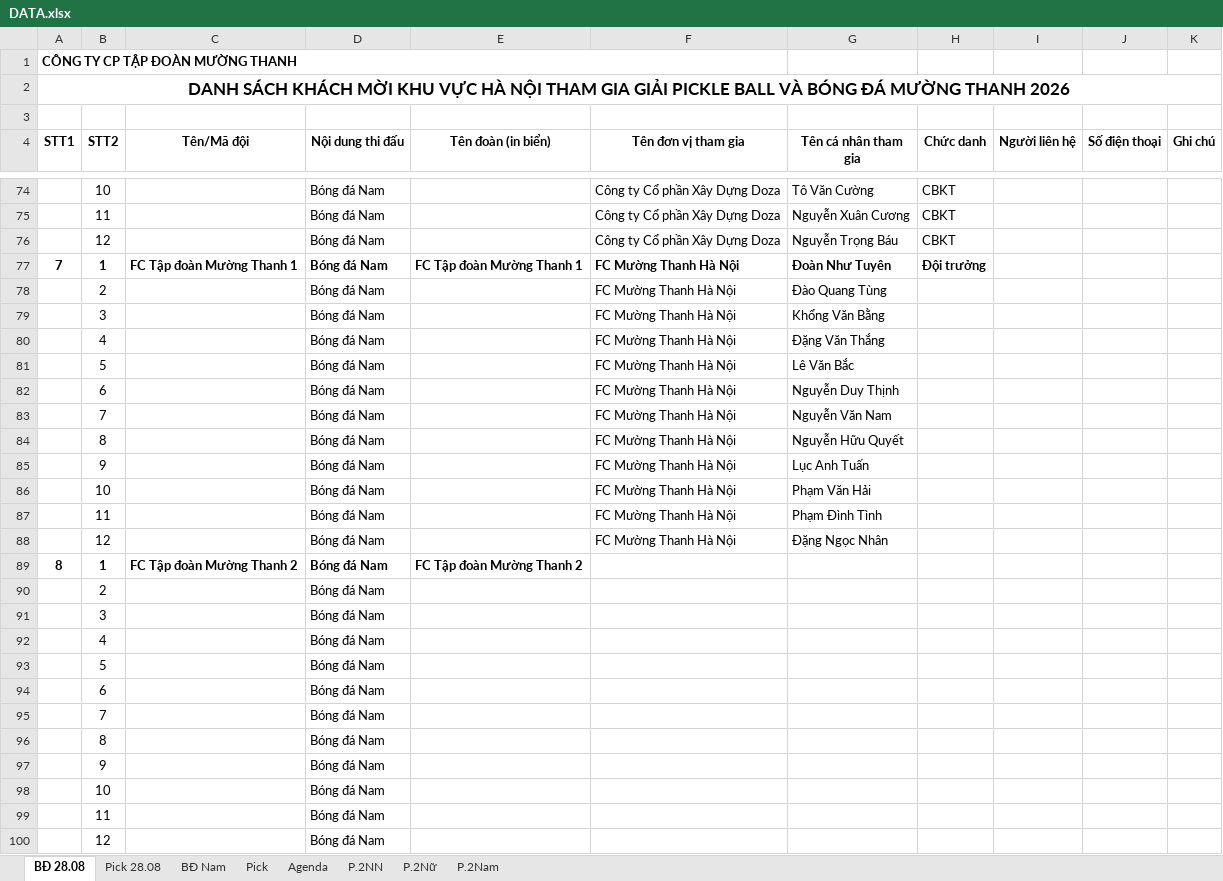
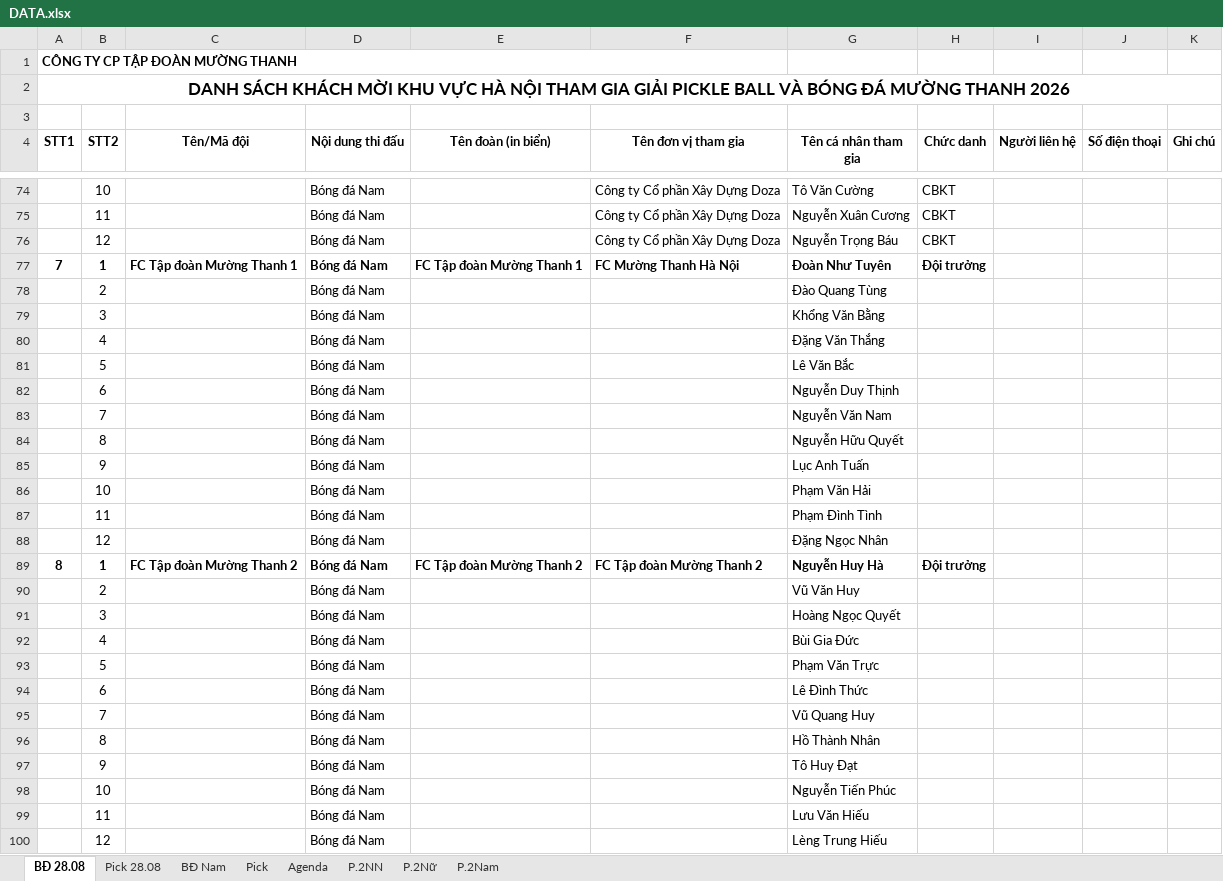
Before and after one commit to ntlong12ios/XEP-LICH-THI-DAU-THE-THAO, an Excel workbook: App_Complete/DATA.xlsx, sheet BĐ 28.08, drawn as a sheet; only a part is shown, gaps mark what is left out; values as stored, in another font and other column widths than the file's, no borders; the diff covers the shown part only; the diff names each change by its address in the sheet, - before the commit and + after, or states it on an @@ line.

```diff
--- a/App_Complete/DATA.xlsx (sheet BĐ 28.08)
+++ b/App_Complete/DATA.xlsx (sheet BĐ 28.08)
-F78:F88 (Tên đơn vị tham gia): FC Mường Thanh Hà Nội
+F78:F88 (Tên đơn vị tham gia): (empty)
-F89 (Tên đơn vị tham gia): (empty)
+F89 (Tên đơn vị tham gia): FC Tập đoàn Mường Thanh 2
-G89 (Tên cá nhân tham gia): (empty)
+G89 (Tên cá nhân tham gia): Nguyễn Huy Hà
-H89 (Chức danh): (empty)
+H89 (Chức danh): Đội trưởng
-G90 (Tên cá nhân tham gia): (empty)
+G90 (Tên cá nhân tham gia): Vũ Văn Huy
-G91 (Tên cá nhân tham gia): (empty)
+G91 (Tên cá nhân tham gia): Hoàng Ngọc Quyết
-G92 (Tên cá nhân tham gia): (empty)
+G92 (Tên cá nhân tham gia): Bùi Gia Đức
-G93 (Tên cá nhân tham gia): (empty)
+G93 (Tên cá nhân tham gia): Phạm Văn Trực
-G94 (Tên cá nhân tham gia): (empty)
+G94 (Tên cá nhân tham gia): Lê Đình Thức
-G95 (Tên cá nhân tham gia): (empty)
+G95 (Tên cá nhân tham gia): Vũ Quang Huy
-G96 (Tên cá nhân tham gia): (empty)
+G96 (Tên cá nhân tham gia): Hồ Thành Nhân
-G97 (Tên cá nhân tham gia): (empty)
+G97 (Tên cá nhân tham gia): Tô Huy Đạt
-G98 (Tên cá nhân tham gia): (empty)
+G98 (Tên cá nhân tham gia): Nguyễn Tiến Phúc
-G99 (Tên cá nhân tham gia): (empty)
+G99 (Tên cá nhân tham gia): Lưu Văn Hiếu
-G100 (Tên cá nhân tham gia): (empty)
+G100 (Tên cá nhân tham gia): Lèng Trung Hiếu
```
Also changed, not shown: 1 added row, 1 removed row and 18 edited cells elsewhere in this sheet, sheet Pick 28.08, sheet Agenda, 1 other file.
